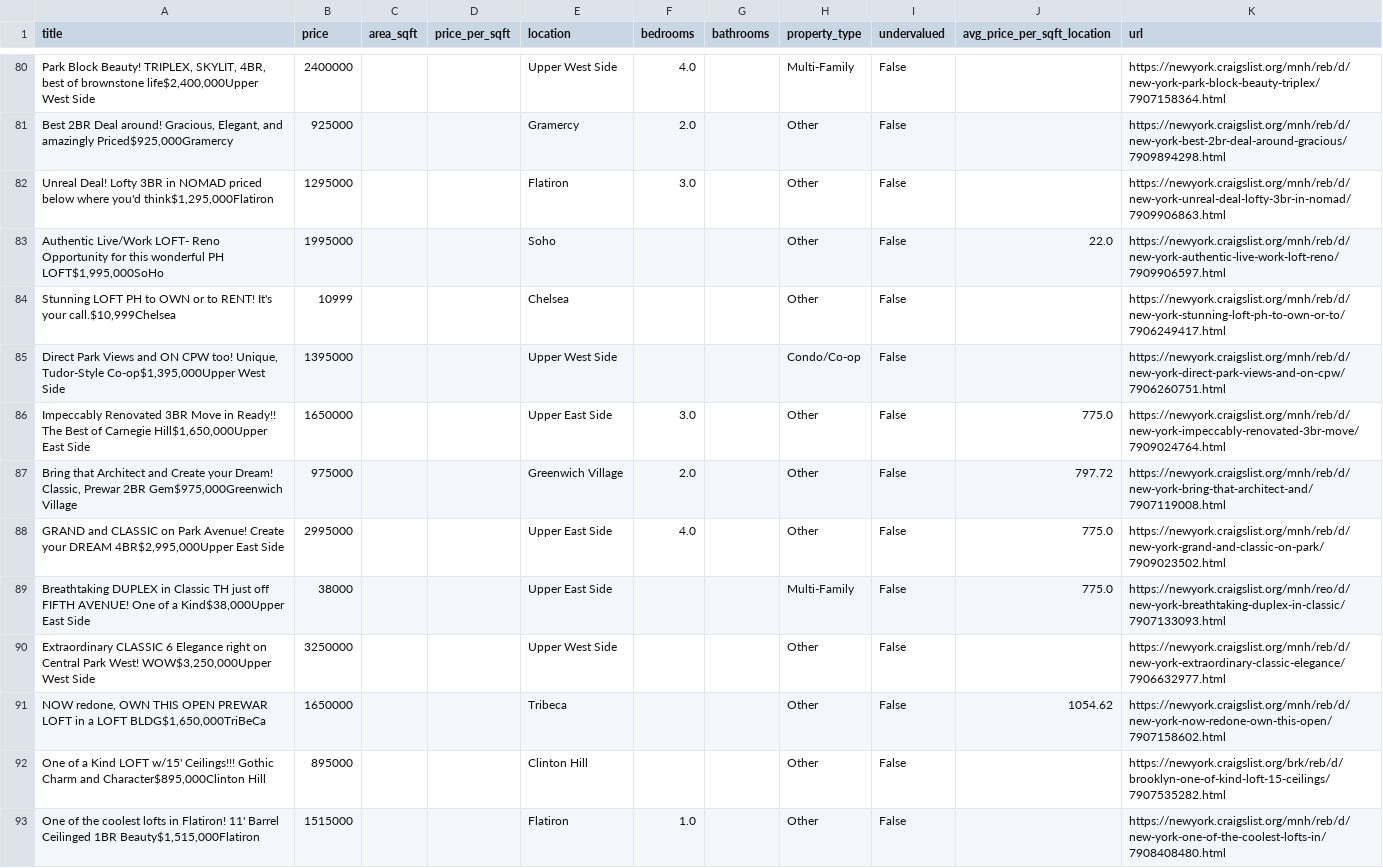
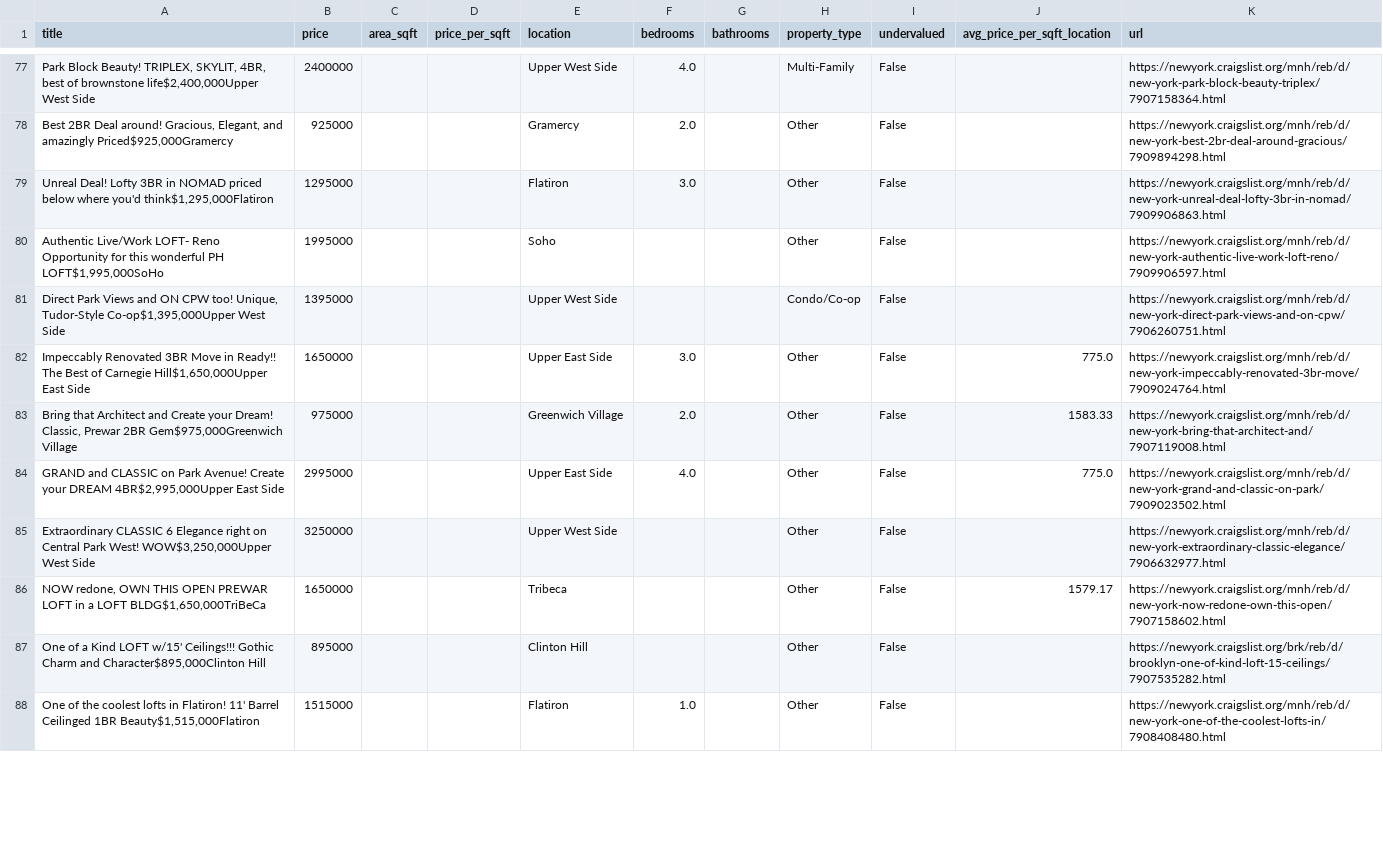
Before and after one commit to Dikshant-Neupane/Arbitrage, a CSV file: data/cleaned/cleaned_properties.csv, drawn as a sheet; only a part is shown, gaps mark what is left out; the diff covers the shown part only.

```diff
--- a/data/cleaned/cleaned_properties.csv
+++ b/data/cleaned/cleaned_properties.csv
@@ -82,11 +79,9 @@ title,price,area_sqft,price_per_sqft,location,bedrooms,bathrooms,property_type,u
 "Unreal Deal! Lofty 3BR in NOMAD priced below where you'd think$1,295,000Flatiron",1295000,,,Flatiron,3.0,,Other,False,,https://newyork.craigslist.org/mnh/reb/d/new-york-unreal-deal-lofty-3br-in-nomad/7909906863.html
-"Authentic Live/Work LOFT- Reno Opportunity for this wonderful PH LOFT$1,995,000SoHo",1995000,,,Soho,,,Other,False,22.0,https://newyork.craigslist.org/mnh/reb/d/new-york-authentic-live-work-loft-reno/7909906597.html
-"Stunning LOFT PH to OWN or to RENT! It's  your call.$10,999Chelsea",10999,,,Chelsea,,,Other,False,,https://newyork.craigslist.org/mnh/reb/d/new-york-stunning-loft-ph-to-own-or-to/7906249417.html
+"Authentic Live/Work LOFT- Reno Opportunity for this wonderful PH LOFT$1,995,000SoHo",1995000,,,Soho,,,Other,False,,https://newyork.craigslist.org/mnh/reb/d/new-york-authentic-live-work-loft-reno/7909906597.html
 "Direct Park Views and ON CPW too! Unique, Tudor-Style Co-op$1,395,000Upper West Side",1395000,,,Upper West Side,,,Condo/Co-op,False,,https://newyork.craigslist.org/mnh/reb/d/new-york-direct-park-views-and-on-cpw/7906260751.html
 "Impeccably Renovated 3BR Move in Ready!! The Best of Carnegie Hill$1,650,000Upper East Side",1650000,,,Upper East Side,3.0,,Other,False,775.0,https://newyork.craigslist.org/mnh/reb/d/new-york-impeccably-renovated-3br-move/7909024764.html
-"Bring that Architect and Create your Dream! Classic, Prewar 2BR Gem$975,000Greenwich Village",975000,,,Greenwich Village,2.0,,Other,False,797.72,https://newyork.craigslist.org/mnh/reb/d/new-york-bring-that-architect-and/7907119008.html
+"Bring that Architect and Create your Dream! Classic, Prewar 2BR Gem$975,000Greenwich Village",975000,,,Greenwich Village,2.0,,Other,False,1583.33,https://newyork.craigslist.org/mnh/reb/d/new-york-bring-that-architect-and/7907119008.html
 "GRAND and CLASSIC on Park Avenue! Create your DREAM 4BR$2,995,000Upper East Side",2995000,,,Upper East Side,4.0,,Other,False,775.0,https://newyork.craigslist.org/mnh/reb/d/new-york-grand-and-classic-on-park/7909023502.html
-"Breathtaking DUPLEX in Classic TH just off FIFTH AVENUE! One of a Kind$38,000Upper East Side",38000,,,Upper East Side,,,Multi-Family,False,775.0,https://newyork.craigslist.org/mnh/reo/d/new-york-breathtaking-duplex-in-classic/7907133093.html
 "Extraordinary CLASSIC 6 Elegance right on Central Park West!  WOW$3,250,000Upper West Side",3250000,,,Upper West Side,,,Other,False,,https://newyork.craigslist.org/mnh/reb/d/new-york-extraordinary-classic-elegance/7906632977.html
-"NOW redone, OWN THIS OPEN PREWAR LOFT in a LOFT BLDG$1,650,000TriBeCa",1650000,,,Tribeca,,,Other,False,1054.62,https://newyork.craigslist.org/mnh/reb/d/new-york-now-redone-own-this-open/7907158602.html
+"NOW redone, OWN THIS OPEN PREWAR LOFT in a LOFT BLDG$1,650,000TriBeCa",1650000,,,Tribeca,,,Other,False,1579.17,https://newyork.craigslist.org/mnh/reb/d/new-york-now-redone-own-this-open/7907158602.html
 "One of a Kind LOFT w/15' Ceilings!!! Gothic Charm and Character$895,000Clinton Hill",895000,,,Clinton Hill,,,Other,False,,https://newyork.craigslist.org/brk/reb/d/brooklyn-one-of-kind-loft-15-ceilings/7907535282.html
```
Also changed, not shown: 1 added row, 9 removed rows and 5 edited cells elsewhere in this file, 3 other files.
